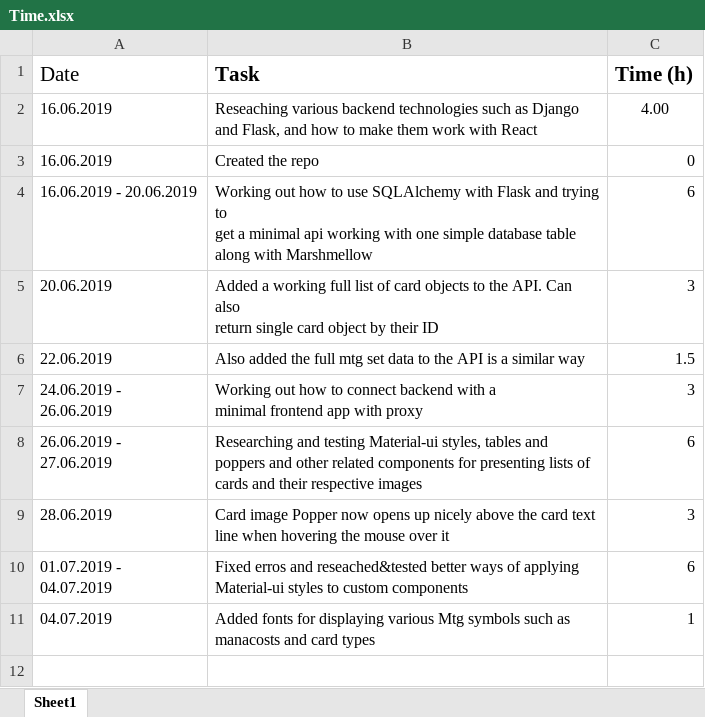
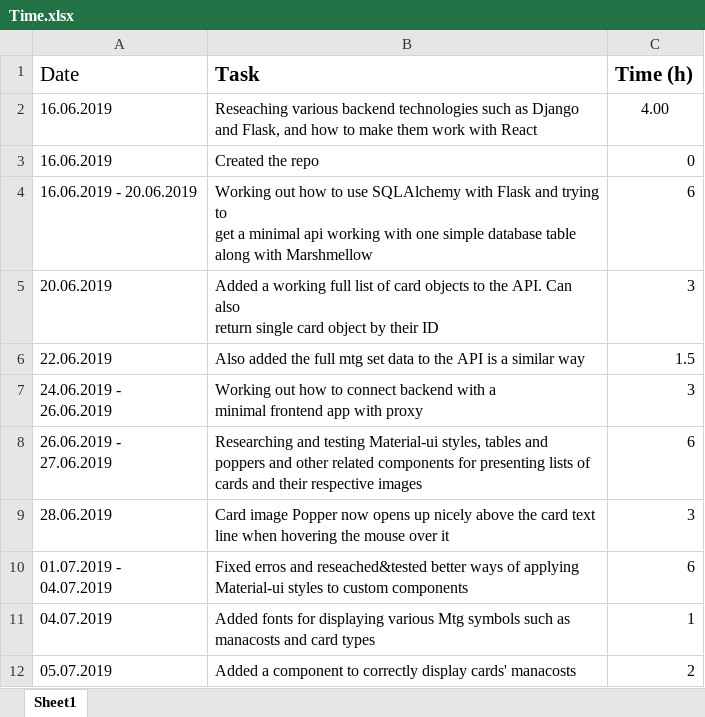
Before and after one commit to EskoSalaka/mtg-deckbuilder, an Excel workbook: Time.xlsx, sheet Sheet1, drawn as a sheet; values as stored, in another font and other column widths than the file's, no borders; the diff names each change by its address in the sheet, - before the commit and + after, or states it on an @@ line.

Commit message:
Added a component to display cards' manacosts

```diff
--- a/Time.xlsx (sheet Sheet1)
+++ b/Time.xlsx (sheet Sheet1)
+row 12: 05.07.2019 | Added a component to correctly display cards' manacosts | 2
```
Also changed, not shown: 4 other files.
